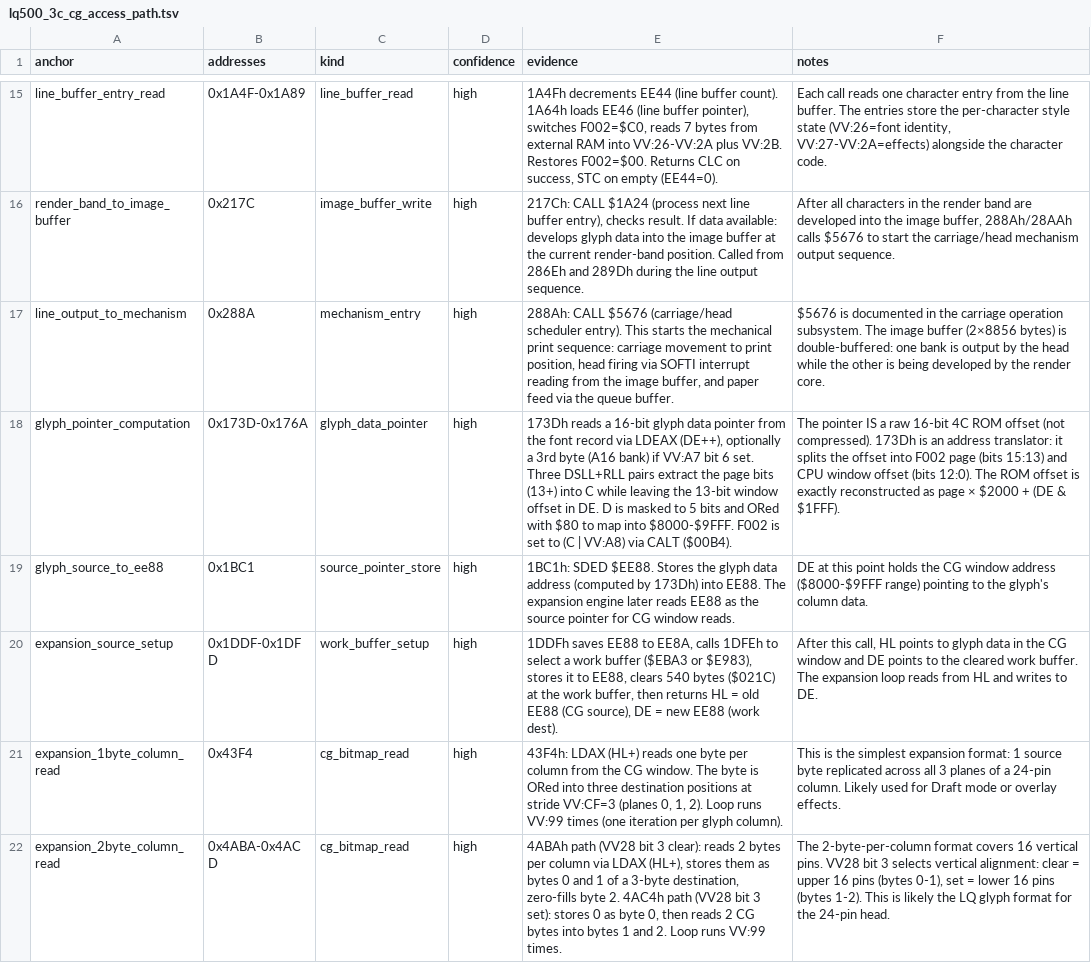
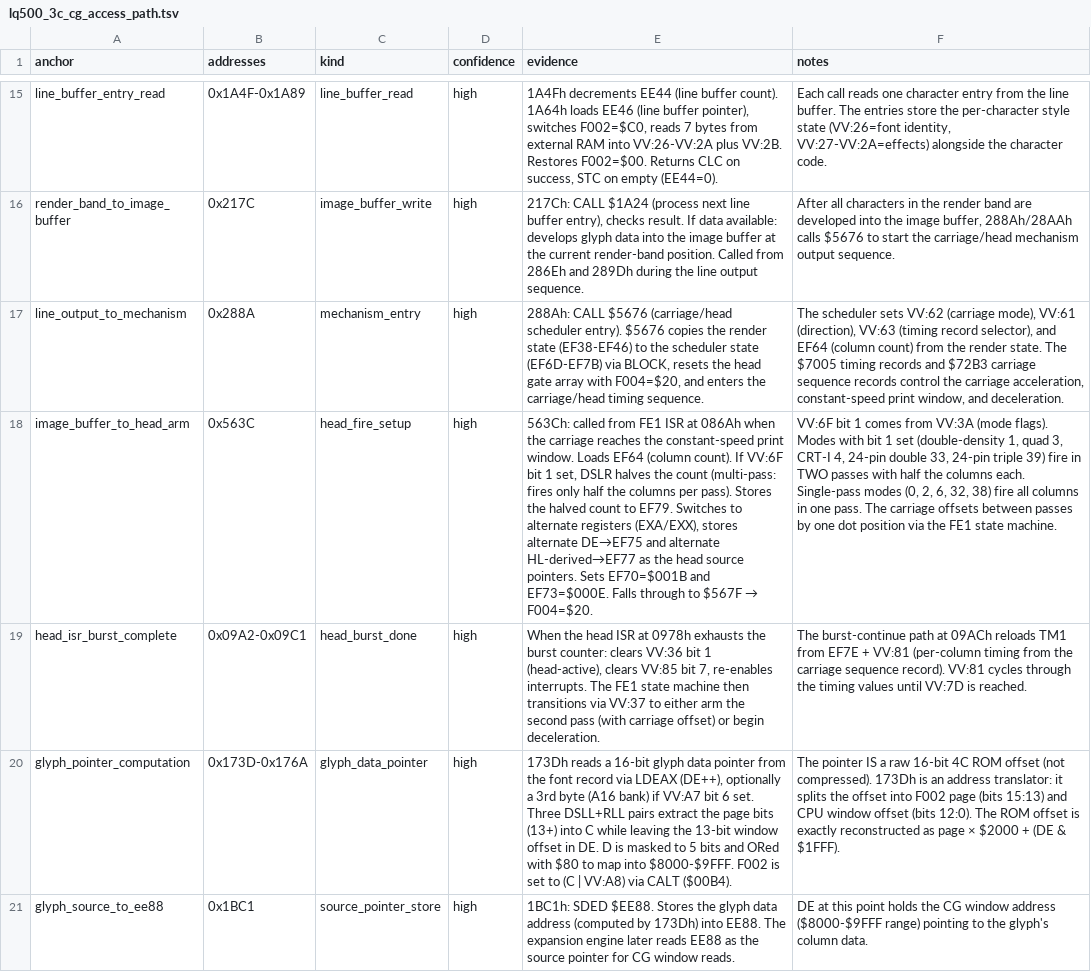
Before and after one commit to RealDeuce/epsonLQ500, a TSV file: data/lq500_3c_cg_access_path.tsv, drawn as a sheet; only a part is shown, gaps mark what is left out; the shorter side is filled out with more unchanged rows; the diff names each change by its address in the sheet, - before the commit and + after, or states it on an @@ line.

Commit message:
Trace image buffer to head output path with multi-pass column halving

```diff
--- a/data/lq500_3c_cg_access_path.tsv
+++ b/data/lq500_3c_cg_access_path.tsv
-E17 (evidence): …scheduler entry). This starts the mechanical print sequence: carriage movement to print position, head firing via SOFTI interrupt reading from the image buffer, and paper feed via the queue buffer.
+E17 (evidence): …scheduler entry). $5676 copies the render state (EF38-EF46) to the scheduler state (EF6D-EF7B) via BLOCK, resets the head gate array with F004=$20, and enters the carriage/head timing sequence.
-F17 (notes): $5676 is documented in the carriage operation subsystem. The image buffer (2×8856 bytes) is double-buffered: one bank is output by the head while the other is being developed by the render core.
+F17 (notes): The scheduler sets VV:62 (carriage mode), VV:61 (direction), VV:63 (timing record selector), and EF64 (column count) from the render state. The $7005 timing records and $72B3 carriage sequence records control the carriage acceleration, constant-speed print window, and deceleration.
+row 18: image_buffer_to_head_arm | 0x563C | head_fire_setup | high | 563Ch: called from FE1 ISR at 086Ah when the carriage reaches the constant-speed print window. Loads EF64 (column count). If VV:6F bit 1 set, DSLR halves the count (multi-pass: fires only half the columns per pass). Stores the halved count to EF79. Switches to alternate registers (EXA/EXX), stores alternate DE→EF75 and alternate HL-derived→EF77 as the head source pointers. Sets EF70=$001B and EF73=$000E. Falls through to $567F → F004=$20. | VV:6F bit 1 comes from VV:3A (mode flags). Modes with bit 1 set (double-density 1, quad 3, CRT-I 4, 24-pin double 33, 24-pin triple 39) fire in TWO passes with half the columns each. Single-pass modes (0, 2, 6, 32, 38) fire all columns in one pass. The carriage offsets between passes by one dot position via the FE1 state machine.
+row 19: head_isr_burst_complete | 0x09A2-0x09C1 | head_burst_done | high | When the head ISR at 0978h exhausts the burst counter: clears VV:36 bit 1 (head-active), clears VV:85 bit 7, re-enables interrupts. The FE1 state machine then transitions via VV:37 to either arm the second pass (with carriage offset) or begin deceleration. | The burst-continue path at 09ACh reloads TM1 from EF7E + VV:81 (per-column timing from the carriage sequence record). VV:81 cycles through the timing values until VV:7D is reached.
```
